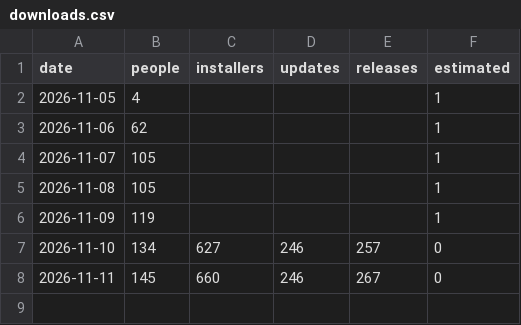
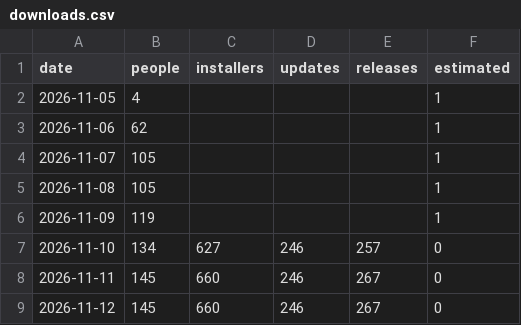
Before and after one commit to hazymat/winsqueeze, a CSV file: downloads.csv, drawn as a sheet.

Commit message:
Download counts 2026-11-12 03:01

```diff
--- a/downloads.csv
+++ b/downloads.csv
@@ -8 +8,2 @@ date,people,installers,updates,releases,estimated
 2026-11-11,145,660,246,267,0
+2026-11-12,145,660,246,267,0
```
Also changed, not shown: 1 other file.
